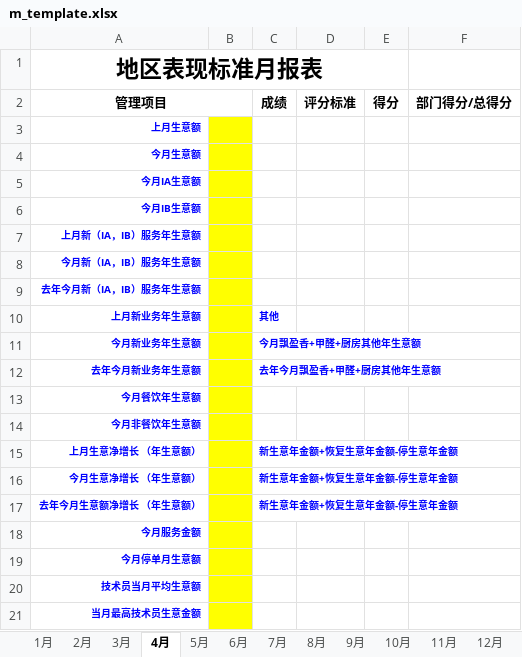
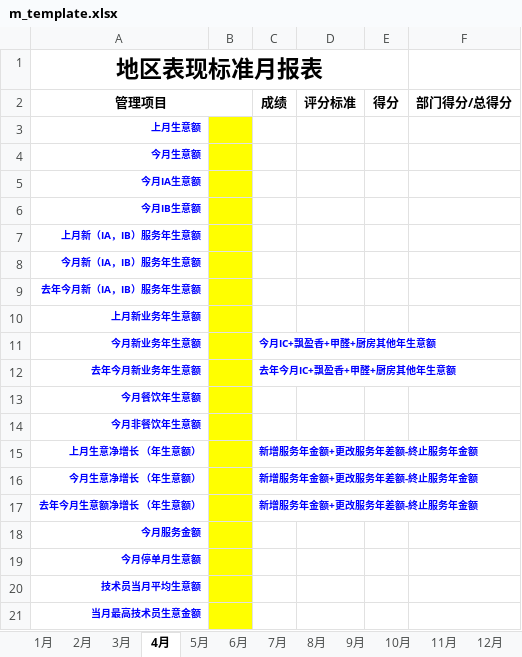
Before and after one commit to LBS-sws/Daily-Report, an Excel workbook: dr/protected/commands/template/m_template.xlsx, sheet 4月, drawn as a sheet; only a part is shown; values as stored, in another font and other column widths than the file's, no borders; charts and pictures not drawn; the diff names each change by its address in the sheet, - before the commit and + after, or states it on an @@ line.

```diff
--- a/dr/protected/commands/template/m_template.xlsx (sheet 4月)
+++ b/dr/protected/commands/template/m_template.xlsx (sheet 4月)
-C10 (成绩): 其他
+C10 (成绩): (empty)
-C11 (成绩): 今月飘盈香+甲醛+厨房其他年生意额
+C11 (成绩): 今月IC+飘盈香+甲醛+厨房其他年生意额
-C12 (成绩): 去年今月飘盈香+甲醛+厨房其他年生意额
+C12 (成绩): 去年今月IC+飘盈香+甲醛+厨房其他年生意额
-C15:C17 (成绩): 新生意年金额+恢复生意年金额-停生意年金额
+C15:C17 (成绩): 新增服务年金额+更改服务年差额-終止服务年金额
```
Also changed, not shown: sheet 12月, sheet 10月, sheet 11月, sheet 1月, sheet 2月, sheet 3月, 5 more sheets, charts or pictures, 42 other files.
